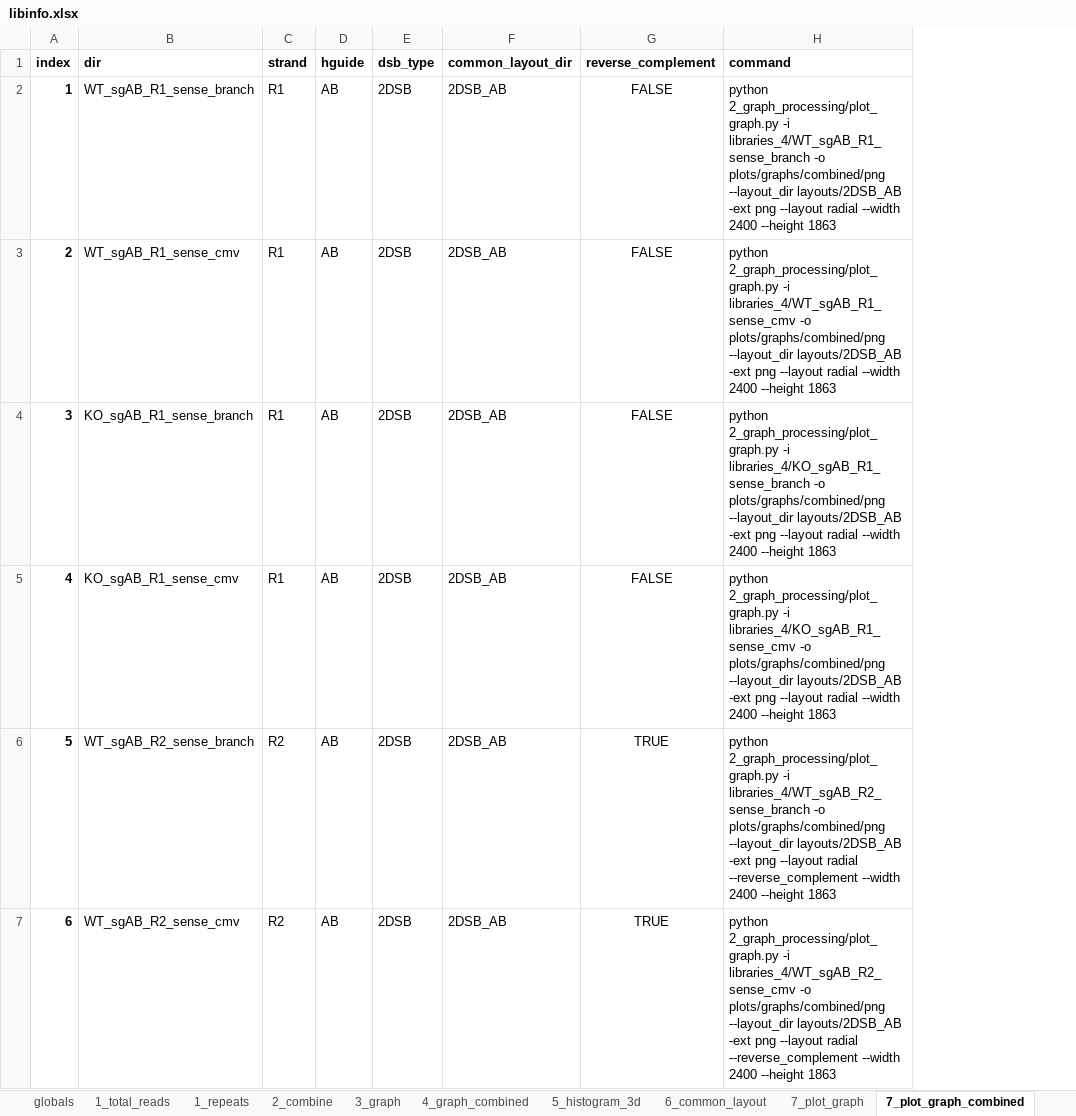
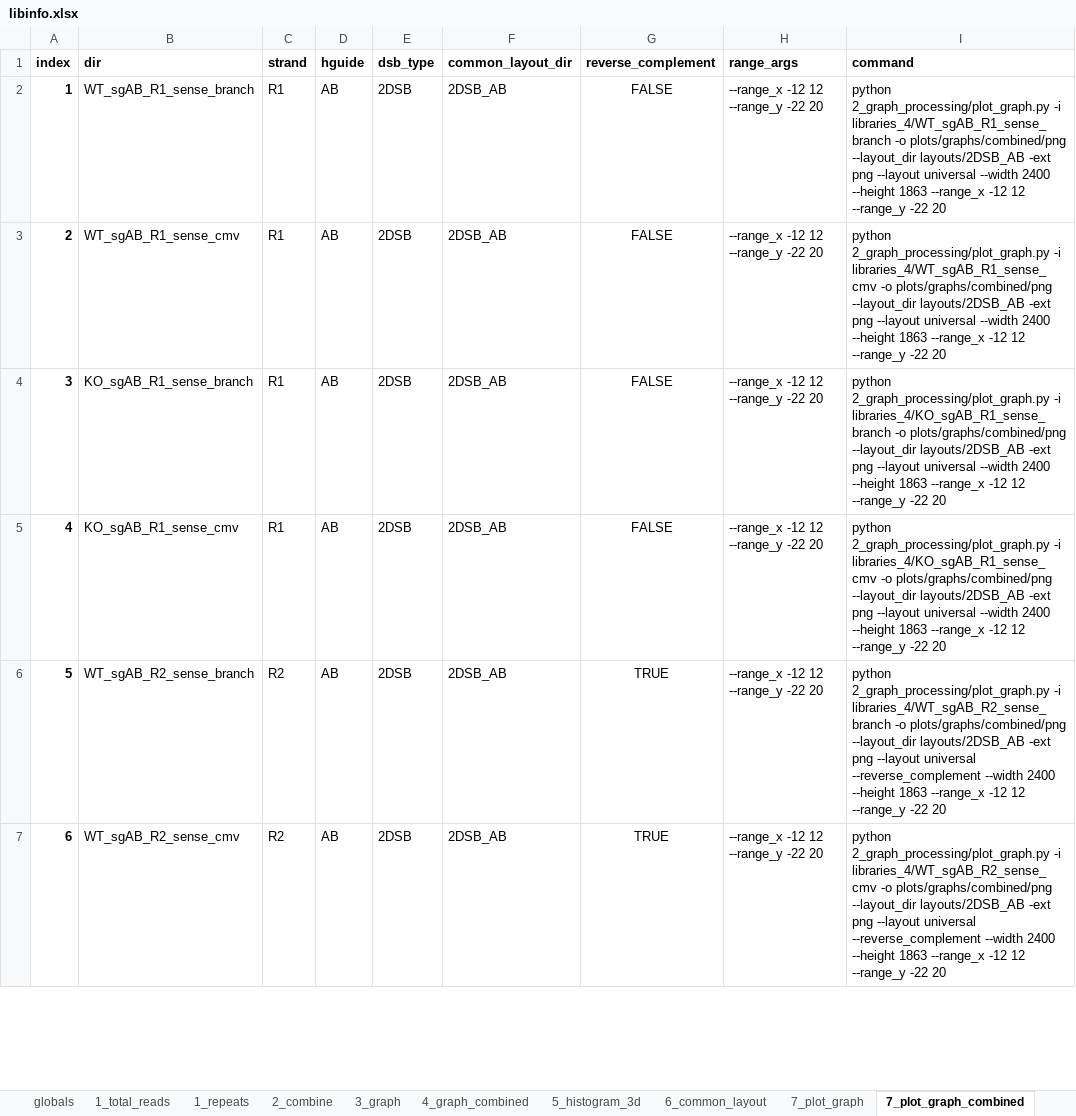
Before and after one commit to xph9876/RNA-mediated_DSB_repair, an Excel workbook: libinfo.xlsx, sheet 7_plot_graph_combined, drawn as a sheet; only a part is shown; values as stored, in another font and other column widths than the file's, no borders; table styles not drawn; removed rows and columns are numbered as before the commit, all else as after; the diff covers the shown part only; the diff names each change by its address in the sheet, - before the commit and + after, or states it on an @@ line.

Commit message:
Control plot range from command line.

```diff
--- a/libinfo.xlsx (sheet 7_plot_graph_combined)
+++ b/libinfo.xlsx (sheet 7_plot_graph_combined)
-column H, rows 1-7: command | python 2_graph_processing/plot_graph.py -i libraries_4/WT_sgAB_R1_sense_branch -o plots/graphs/combined/png --layout_dir layouts/2DSB_AB -ext png --layout radial --width 2400 --height 1863 | python 2_graph_processing/plot_graph.py -i libraries_4/WT_sgAB_R1_sense_cmv -o plots/graphs/combined/png --layout_dir layouts/2DSB_AB -ext png --layout radial --width 2400 --height 1863 | python 2_graph_processing/plot_graph.py -i libraries_4/KO_sgAB_R1_sense_branch -o plots/graphs/combined/png --layout_dir layouts/2DSB_AB -ext png --layout radial --width 2400 --height 1863 | python 2_graph_processing/plot_graph.py -i libraries_4/KO_sgAB_R1_sense_cmv -o plots/graphs/combined/png --layout_dir layouts/2DSB_AB -ext png --layout radial --width 2400 --height 1863 | python 2_graph_processing/plot_graph.py -i libraries_4/WT_sgAB_R2_sense_branch -o plots/graphs/combined/png --layout_dir layouts/2DSB_AB -ext png --layout radial --reverse_complement --width 2400 --height 1863 | python 2_graph_processing/plot_graph.py -i libraries_4/WT_sgAB_R2_sense_cmv -o plots/graphs/combined/png --layout_dir layouts/2DSB_AB -ext png --layout radial --reverse_complement --width 2400 --height 1863
+column H, rows 1-7: range_args | --range_x -12 12 --range_y -22 20 | --range_x -12 12 --range_y -22 20 | --range_x -12 12 --range_y -22 20 | --range_x -12 12 --range_y -22 20 | --range_x -12 12 --range_y -22 20 | --range_x -12 12 --range_y -22 20
+column I, rows 1-7: command | python 2_graph_processing/plot_graph.py -i libraries_4/WT_sgAB_R1_sense_branch -o plots/graphs/combined/png --layout_dir layouts/2DSB_AB -ext png --layout universal --width 2400 --height 1863 --range_x -12 12 --range_y -22 20 | python 2_graph_processing/plot_graph.py -i libraries_4/WT_sgAB_R1_sense_cmv -o plots/graphs/combined/png --layout_dir layouts/2DSB_AB -ext png --layout universal --width 2400 --height 1863 --range_x -12 12 --range_y -22 20 | python 2_graph_processing/plot_graph.py -i libraries_4/KO_sgAB_R1_sense_branch -o plots/graphs/combined/png --layout_dir layouts/2DSB_AB -ext png --layout universal --width 2400 --height 1863 --range_x -12 12 --range_y -22 20 | python 2_graph_processing/plot_graph.py -i libraries_4/KO_sgAB_R1_sense_cmv -o plots/graphs/combined/png --layout_dir layouts/2DSB_AB -ext png --layout universal --width 2400 --height 1863 --range_x -12 12 --range_y -22 20 | python 2_graph_processing/plot_graph.py -i libraries_4/WT_sgAB_R2_sense_branch -o plots/graphs/combined/png --layout_dir layouts/2DSB_AB -ext png --layout universal --reverse_complement --width 2400 --height 1863 --range_x -12 12 --range_y -22 20 | python 2_graph_processing/plot_graph.py -i libraries_4/WT_sgAB_R2_sense_cmv -o plots/graphs/combined/png --layout_dir layouts/2DSB_AB -ext png --layout universal --reverse_complement --width 2400 --height 1863 --range_x -12 12 --range_y -22 20
```
Also changed, not shown: 1 added row and 5 edited cells elsewhere in this sheet, sheet 7_plot_graph, sheet 6_common_layout, formulas that keep their value, 5 other files.
